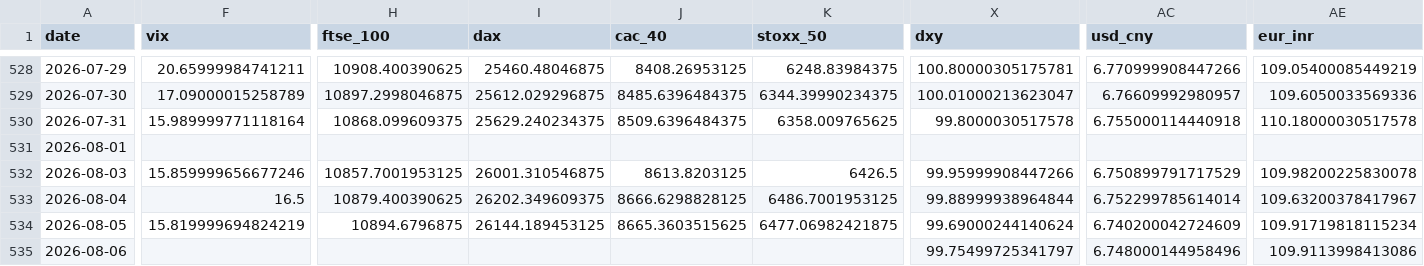
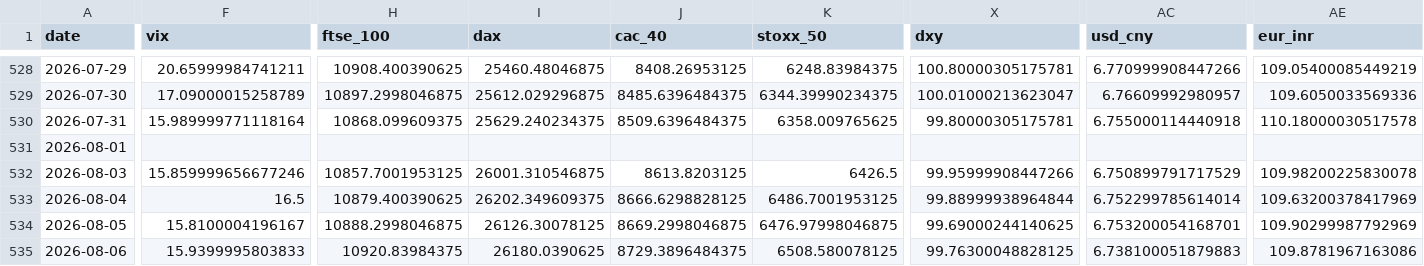
Before and after one commit to mayankmundhrawork-cpu/Transmission-Layer, a CSV file: data/prices.csv, drawn as a sheet; only a part is shown, gaps mark what is left out; the diff covers the shown part only; the diff names each change by its address in the sheet, - before the commit and + after, or states it on an @@ line.

```diff
--- a/data/prices.csv
+++ b/data/prices.csv
-X530 (dxy): 99.8000030517578
+X530 (dxy): 99.80000305175781
-AE533 (eur_inr): 109.63200378417967
+AE533 (eur_inr): 109.63200378417969
-F534 (vix): 15.819999694824219
+F534 (vix): 15.8100004196167
-H534 (ftse_100): 10894.6796875
+H534 (ftse_100): 10888.2998046875
-I534 (dax): 26144.189453125
+I534 (dax): 26126.30078125
-J534 (cac_40): 8665.3603515625
+J534 (cac_40): 8669.2998046875
-K534 (stoxx_50): 6477.06982421875
+K534 (stoxx_50): 6476.97998046875
-X534 (dxy): 99.69000244140624
+X534 (dxy): 99.69000244140625
-AC534 (usd_cny): 6.740200042724609
+AC534 (usd_cny): 6.753200054168701
-AE534 (eur_inr): 109.91719818115234
+AE534 (eur_inr): 109.90299987792969
-F535 (vix): (empty)
+F535 (vix): 15.9399995803833
-H535 (ftse_100): (empty)
+H535 (ftse_100): 10920.83984375
-I535 (dax): (empty)
+I535 (dax): 26180.0390625
-J535 (cac_40): (empty)
+J535 (cac_40): 8729.3896484375
-K535 (stoxx_50): (empty)
+K535 (stoxx_50): 6508.580078125
-X535 (dxy): 99.75499725341797
+X535 (dxy): 99.76300048828125
-AC535 (usd_cny): 6.748000144958496
+AC535 (usd_cny): 6.738100051879883
-AE535 (eur_inr): 109.9113998413086
+AE535 (eur_inr): 109.8781967163086
```
Also changed, not shown: 67 edited cells elsewhere in this file, 22 other files.
